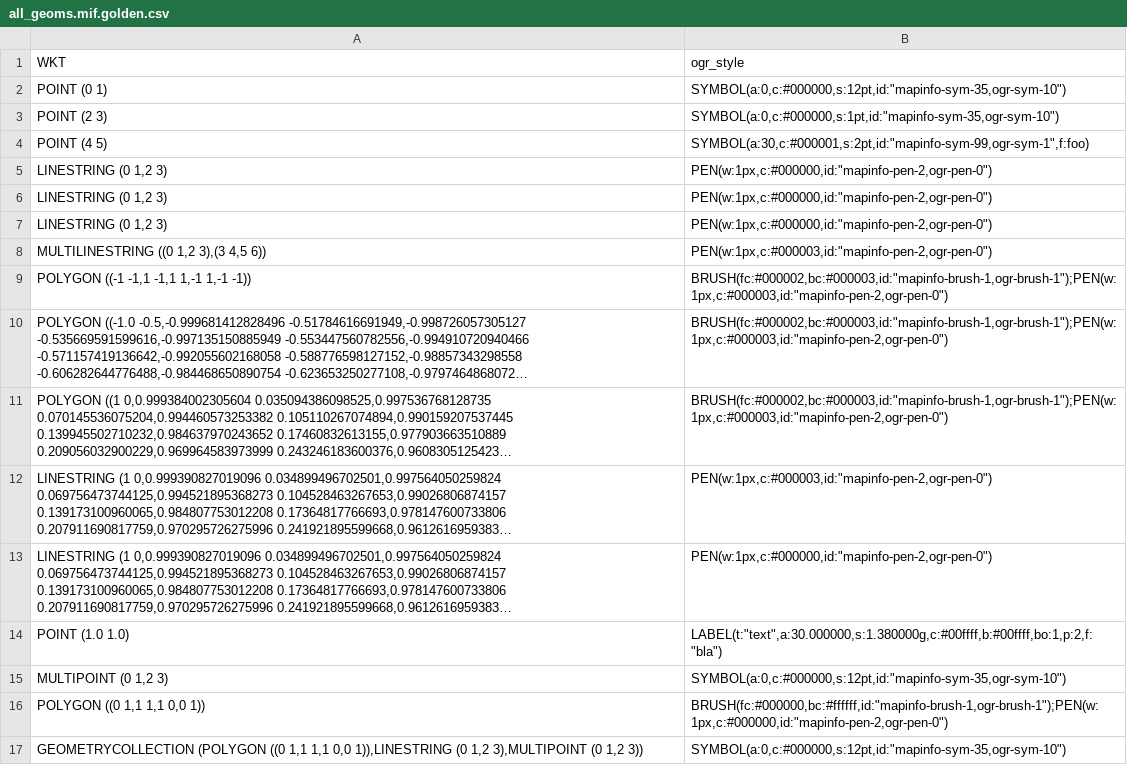
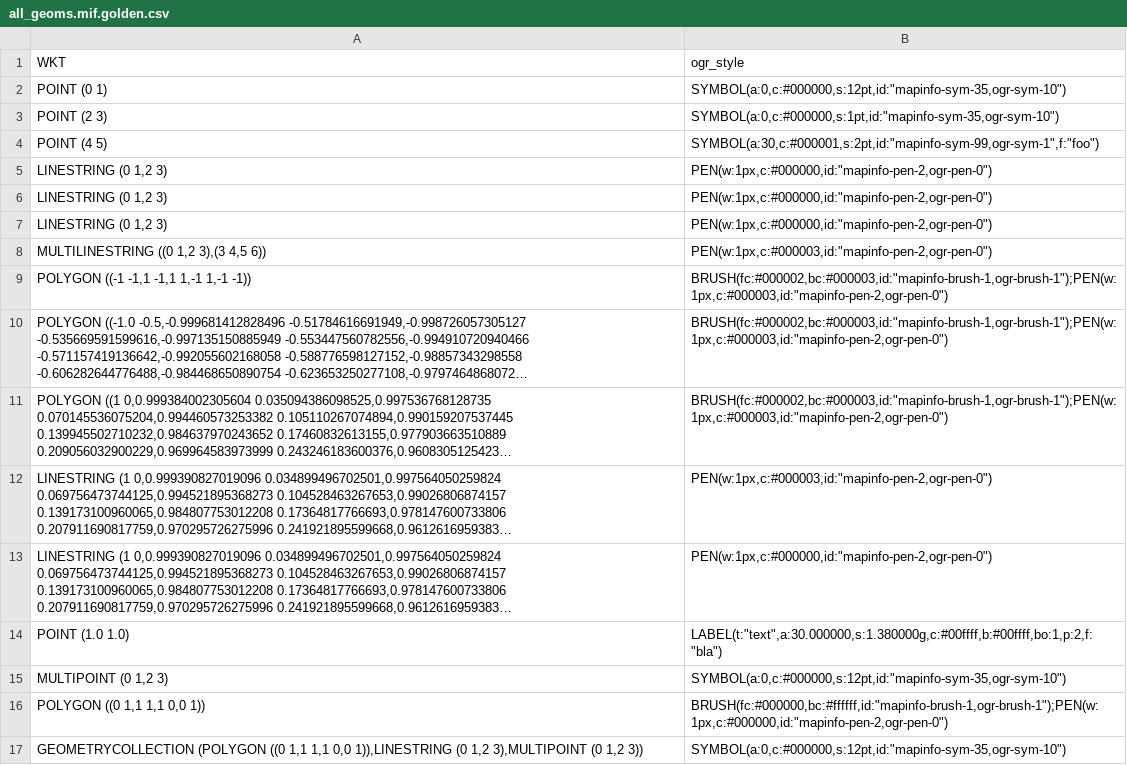
Before and after one commit to 1SpatialGroupLtd/gdal, a CSV file: autotest/ogr/data/all_geoms.mif.golden.csv, drawn as a sheet; long unchanged cells end in ….

Commit message:
MITAB: Add double quotes around symbol font name

```diff
--- a/autotest/ogr/data/all_geoms.mif.golden.csv
+++ b/autotest/ogr/data/all_geoms.mif.golden.csv
@@ -3,3 +3,3 @@ WKT,ogr_style
 "POINT (2 3)","SYMBOL(a:0,c:#000000,s:1pt,id:""mapinfo-sym-35,ogr-sym-10"")"
-"POINT (4 5)","SYMBOL(a:30,c:#000001,s:2pt,id:""mapinfo-sym-99,ogr-sym-1"",f:foo)"
+"POINT (4 5)","SYMBOL(a:30,c:#000001,s:2pt,id:""mapinfo-sym-99,ogr-sym-1"",f:""foo"")"
 "LINESTRING (0 1,2 3)","PEN(w:1px,c:#000000,id:""mapinfo-pen-2,ogr-pen-0"")"
```
Also changed, not shown: 1 other file.
